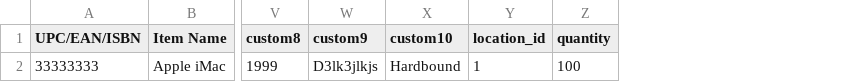
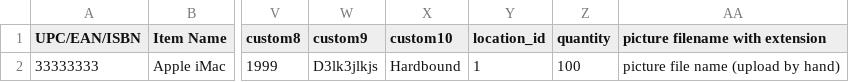
Before and after one commit to Darli963/sistema-inventario-ventas, a CSV file: import_items.csv, drawn as a sheet; only a part is shown, gaps mark what is left out; the diff names each change by its address in the sheet, - before the commit and + after, or states it on an @@ line.

Commit message:
Convert pic_id to pic_filename - db and csv files

```diff
--- a/import_items.csv
+++ b/import_items.csv
+column AA (picture filename with extension), row 2: picture file name (upload by hand)
```
Also changed, not shown: 6 other files.
